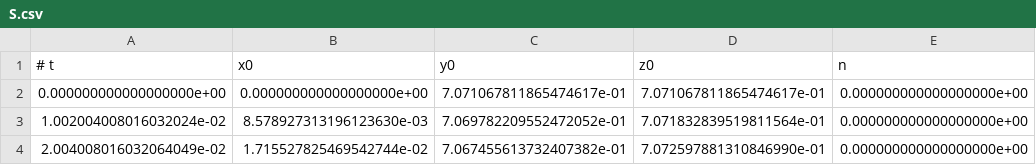
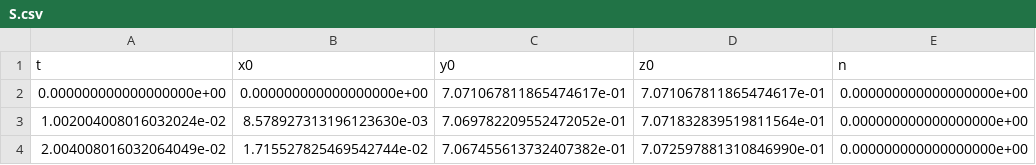
Before and after one commit to jonasbue/spin_waves, a CSV file: report/data/S.csv, drawn as a sheet; only a part is shown.

```diff
--- a/report/data/S.csv
+++ b/report/data/S.csv
@@ -1,2 +1,2 @@
-# t	x0	y0	z0	n
+ t	x0	y0	z0	n
 0.000000000000000000e+00	0.000000000000000000e+00	7.071067811865474617e-01	7.071067811865474617e-01	0.000000000000000000e+00
```
Also changed, not shown: 11 other files.
